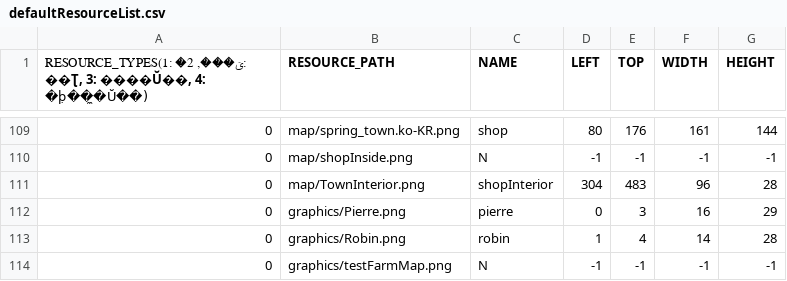
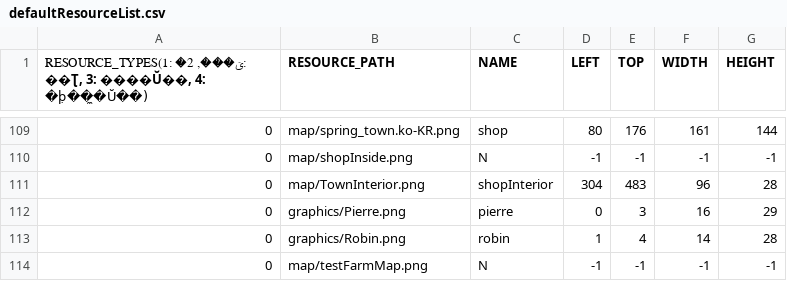
Before and after one commit to chicolangbo/SFML_StardewValley_Clone, a CSV file: stardewvalley-bin/scripts/defaultResourceList.csv, drawn as a sheet; only a part is shown, gaps mark what is left out.

```diff
--- a/stardewvalley-bin/scripts/defaultResourceList.csv
+++ b/stardewvalley-bin/scripts/defaultResourceList.csv
@@ -113,2 +113,2 @@
 0,graphics/Robin.png,robin,1,4,14,28
-0,graphics/testFarmMap.png,N,-1,-1,-1,-1
+0,map/testFarmMap.png,N,-1,-1,-1,-1
```
Also changed, not shown: 3 other files.
